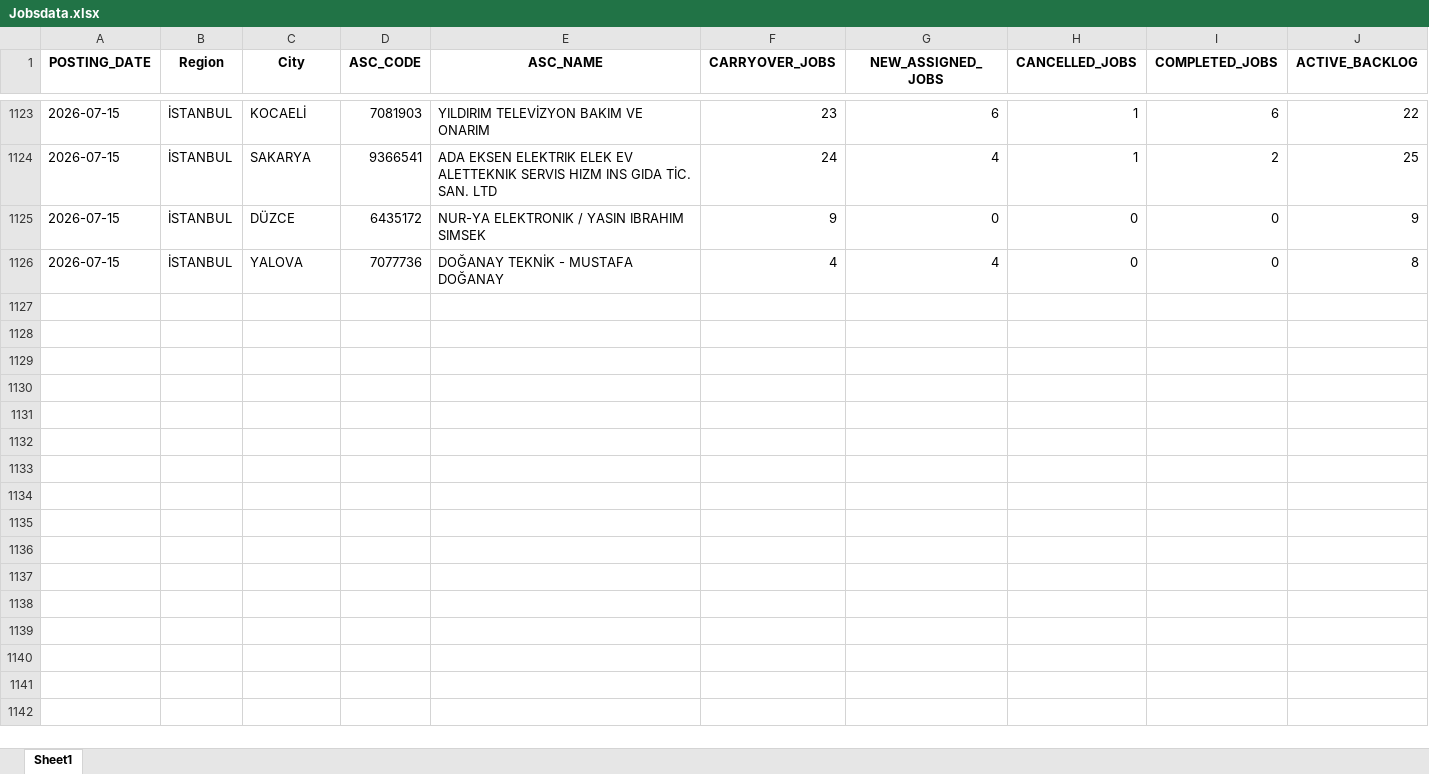
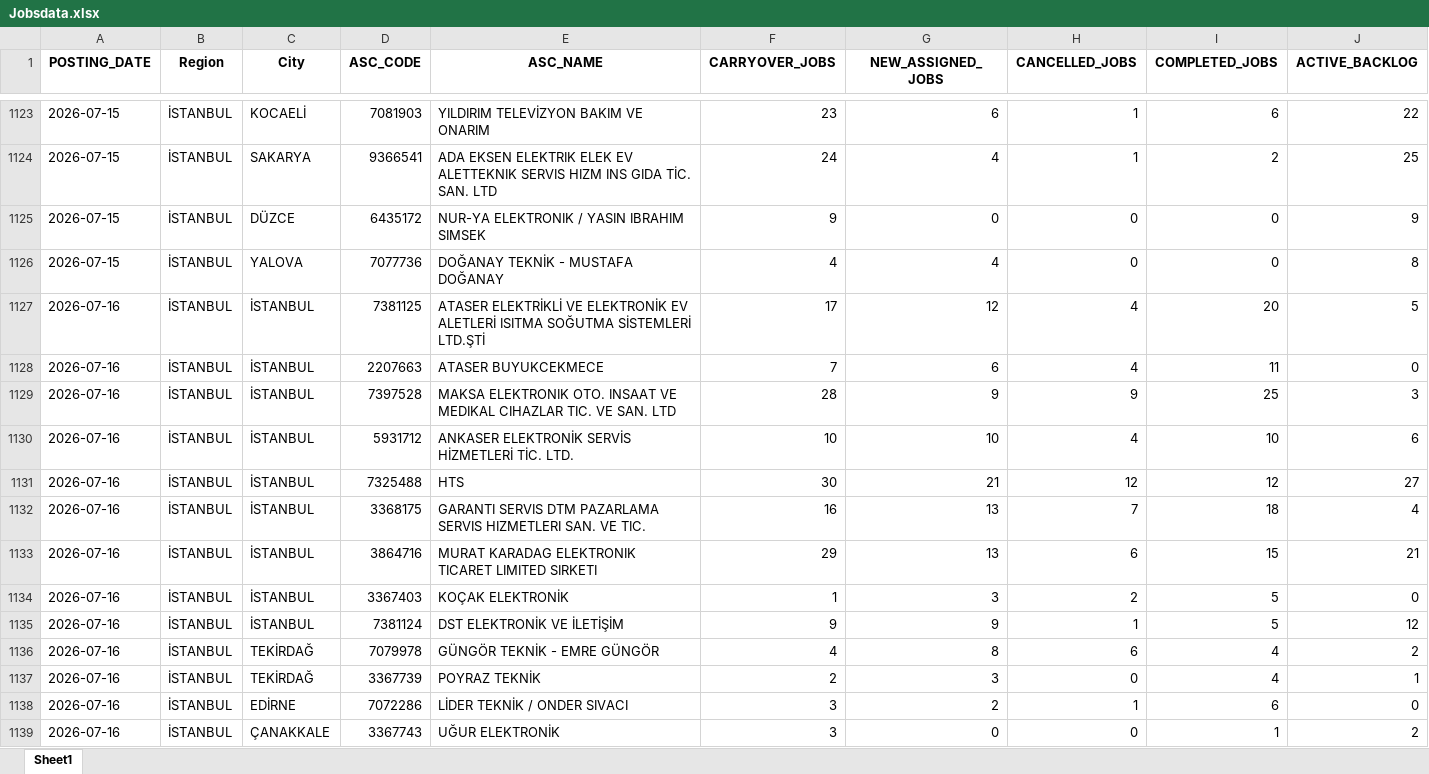
Before and after one commit to hakanakman34-creator/ac-prophet, an Excel workbook: Jobsdata.xlsx, sheet Sheet1, drawn as a sheet; only a part is shown, gaps mark what is left out; values as stored, in another font and other column widths than the file's, no borders; the diff covers the shown part only; the diff names each change by its address in the sheet, - before the commit and + after, or states it on an @@ line.

Commit message:
data 16 entry

```diff
--- a/Jobsdata.xlsx (sheet Sheet1)
+++ b/Jobsdata.xlsx (sheet Sheet1)
+row 1127: 2026-07-16 | İSTANBUL | İSTANBUL | 7381125 | ATASER ELEKTRİKLİ VE ELEKTRONİK EV ALETLERİ ISITMA SOĞUTMA SİSTEMLERİ LTD.ŞTİ | 17 | 12 | 4 | 20 | 5
+row 1128: 2026-07-16 | İSTANBUL | İSTANBUL | 2207663 | ATASER BUYUKCEKMECE | 7 | 6 | 4 | 11 | 0
+row 1129: 2026-07-16 | İSTANBUL | İSTANBUL | 7397528 | MAKSA ELEKTRONIK OTO. INSAAT VE MEDIKAL CIHAZLAR TIC. VE SAN. LTD | 28 | 9 | 9 | 25 | 3
+row 1130: 2026-07-16 | İSTANBUL | İSTANBUL | 5931712 | ANKASER ELEKTRONİK SERVİS HİZMETLERİ TİC. LTD. | 10 | 10 | 4 | 10 | 6
+row 1131: 2026-07-16 | İSTANBUL | İSTANBUL | 7325488 | HTS | 30 | 21 | 12 | 12 | 27
+row 1132: 2026-07-16 | İSTANBUL | İSTANBUL | 3368175 | GARANTI SERVIS DTM PAZARLAMA SERVIS HIZMETLERI SAN. VE TIC. | 16 | 13 | 7 | 18 | 4
+row 1133: 2026-07-16 | İSTANBUL | İSTANBUL | 3864716 | MURAT KARADAG ELEKTRONIK TICARET LIMITED SIRKETI | 29 | 13 | 6 | 15 | 21
+row 1134: 2026-07-16 | İSTANBUL | İSTANBUL | 3367403 | KOÇAK ELEKTRONİK | 1 | 3 | 2 | 5 | 0
+row 1135: 2026-07-16 | İSTANBUL | İSTANBUL | 7381124 | DST ELEKTRONİK VE İLETİŞİM | 9 | 9 | 1 | 5 | 12
+row 1136: 2026-07-16 | İSTANBUL | TEKİRDAĞ | 7079978 | GÜNGÖR TEKNİK - EMRE GÜNGÖR | 4 | 8 | 6 | 4 | 2
+row 1137: 2026-07-16 | İSTANBUL | TEKİRDAĞ | 3367739 | POYRAZ TEKNİK | 2 | 3 | 0 | 4 | 1
+row 1138: 2026-07-16 | İSTANBUL | EDİRNE | 7072286 | LİDER TEKNİK / ONDER SIVACI | 3 | 2 | 1 | 6 | 0
+row 1139: 2026-07-16 | İSTANBUL | ÇANAKKALE | 3367743 | UĞUR ELEKTRONİK | 3 | 0 | 0 | 1 | 2
```
Also changed, not shown: 12 added rows elsewhere in this sheet, 1 other file.
